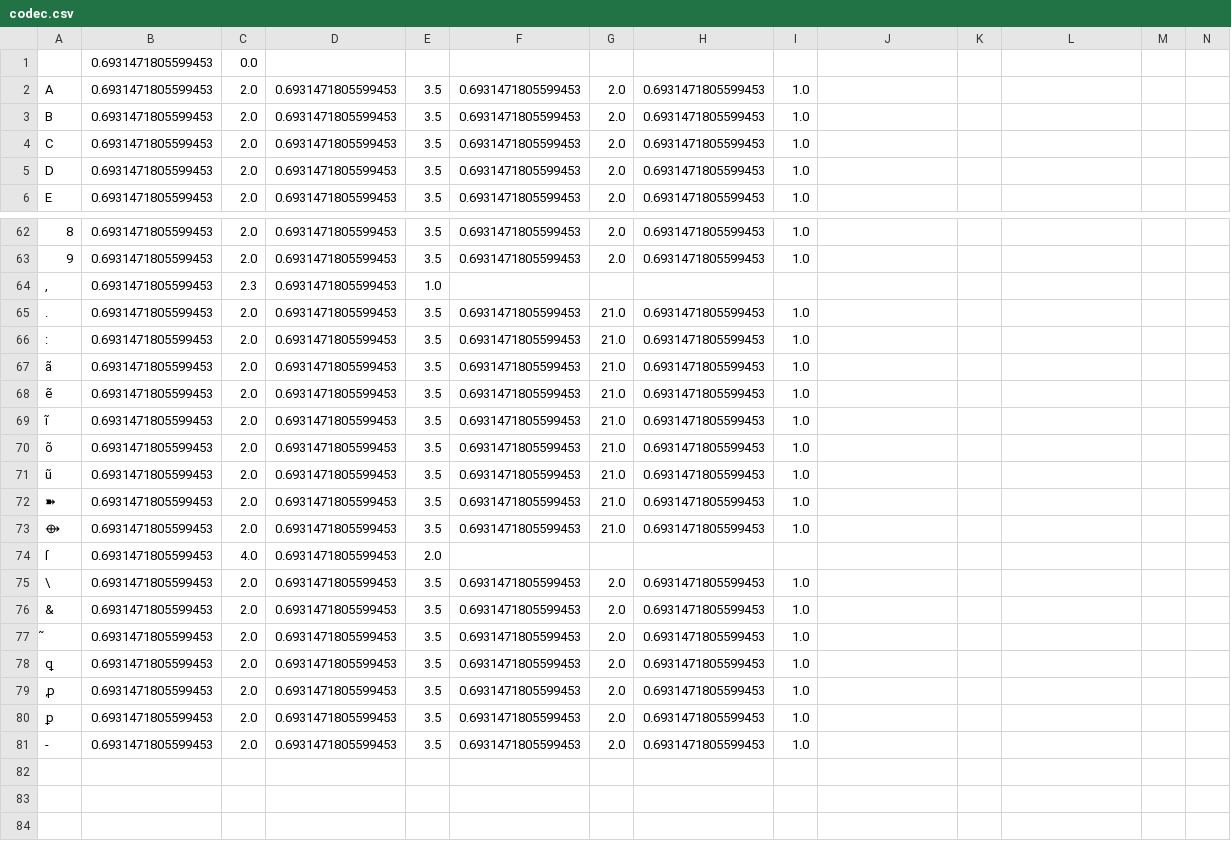
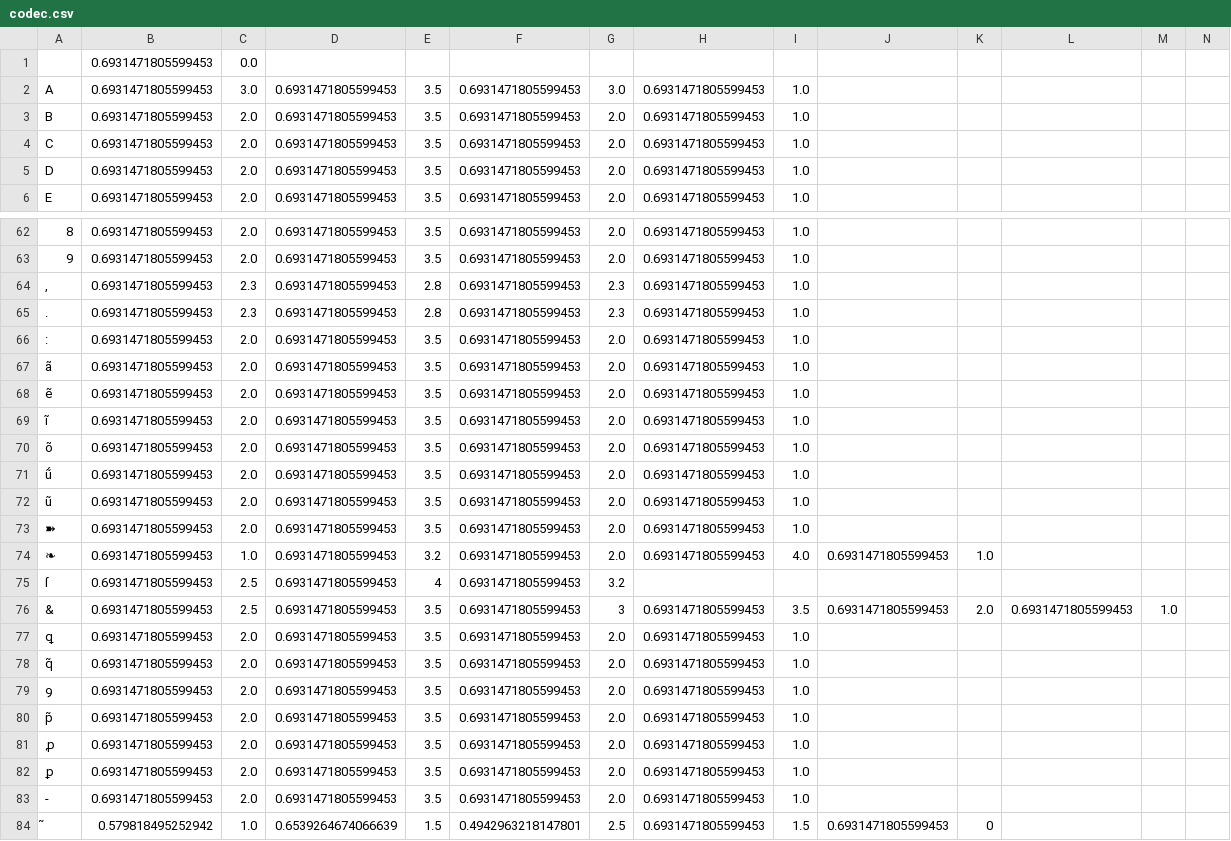
Before and after one commit to gregorhaywood/OCR, a CSV file: Viterbi/viterbi/data/codec.csv, drawn as a sheet; only a part is shown, gaps mark what is left out; removed rows and columns are numbered as before the commit, all else as after; rows hold the shown columns only; the diff covers the shown part only; the diff names each change by its address in the sheet, - before the commit and + after, or states it on an @@ line.

```diff
--- a/Viterbi/viterbi/data/codec.csv
+++ b/Viterbi/viterbi/data/codec.csv
-C2: 2.0
+C2: 3.0
-G2: 2.0
+G2: 3.0
-E64: 1.0
+E64: 2.8
-F64: (empty)
+F64: 0.6931471805599453
-G64: (empty)
+G64: 2.3
-H64: (empty)
+H64: 0.6931471805599453
-I64: (empty)
+I64: 1.0
-C65: 2.0
+C65: 2.3
-E65: 3.5
+E65: 2.8
-G65: 21.0
+G65: 2.3
-G66:G70: 21.0
+G66:G70: 2.0
+row 71: ṹ | 0.6931471805599453 | 2.0 | 0.6931471805599453 | 3.5 | 0.6931471805599453 | 2.0 | 0.6931471805599453 | 1.0
-G72:G73: 21.0
+G72:G73: 2.0
-row 73: ⟴ | 0.6931471805599453 | 2.0 | 0.6931471805599453 | 3.5 | 0.6931471805599453 | 21.0 | 0.6931471805599453 | 1.0
+row 74: ❧ | 0.6931471805599453 | 1.0 | 0.6931471805599453 | 3.2 | 0.6931471805599453 | 2.0 | 0.6931471805599453 | 4.0 | 0.6931471805599453 | 1.0
-C75: 4.0
+C75: 2.5
-E75: 2.0
+E75: 4
-F75: (empty)
+F75: 0.6931471805599453
-G75: (empty)
+G75: 3.2
-row 75: \ | 0.6931471805599453 | 2.0 | 0.6931471805599453 | 3.5 | 0.6931471805599453 | 2.0 | 0.6931471805599453 | 1.0
-C76: 2.0
+C76: 2.5
-G76: 2.0
+G76: 3
-I76: 1.0
+I76: 3.5
-J76: (empty)
+J76: 0.6931471805599453
-K76: (empty)
+K76: 2.0
-L76: (empty)
+L76: 0.6931471805599453
-M76: (empty)
+M76: 1.0
-row 77: ̃ | 0.6931471805599453 | 2.0 | 0.6931471805599453 | 3.5 | 0.6931471805599453 | 2.0 | 0.6931471805599453 | 1.0
+row 78: q̃ | 0.6931471805599453 | 2.0 | 0.6931471805599453 | 3.5 | 0.6931471805599453 | 2.0 | 0.6931471805599453 | 1.0
+row 79: ꝯ | 0.6931471805599453 | 2.0 | 0.6931471805599453 | 3.5 | 0.6931471805599453 | 2.0 | 0.6931471805599453 | 1.0
+row 80: p̃ | 0.6931471805599453 | 2.0 | 0.6931471805599453 | 3.5 | 0.6931471805599453 | 2.0 | 0.6931471805599453 | 1.0
+row 84: ̃ | 0.579818495252942 | 1.0 | 0.6539264674066639 | 1.5 | 0.4942963218147801 | 2.5 | 0.6931471805599453 | 1.5 | 0.6931471805599453 | 0
```
Also changed, not shown: 61 edited cells elsewhere in this file, 8 other files.
